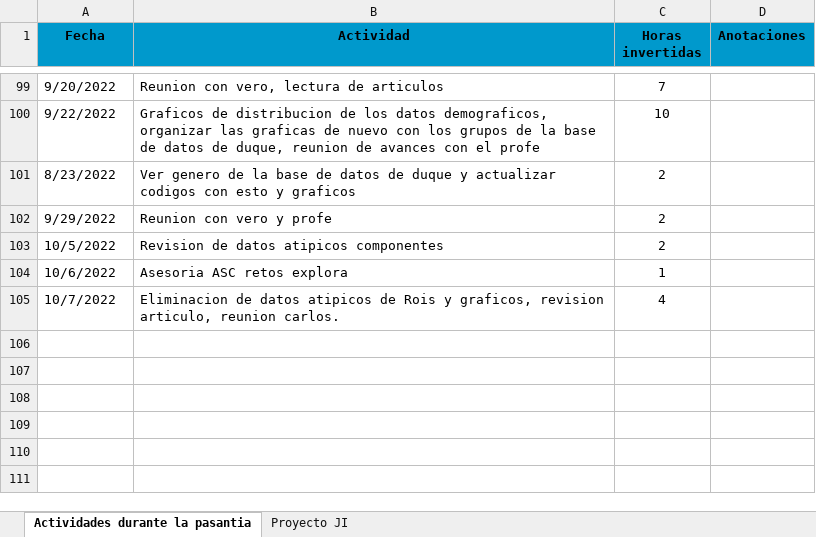
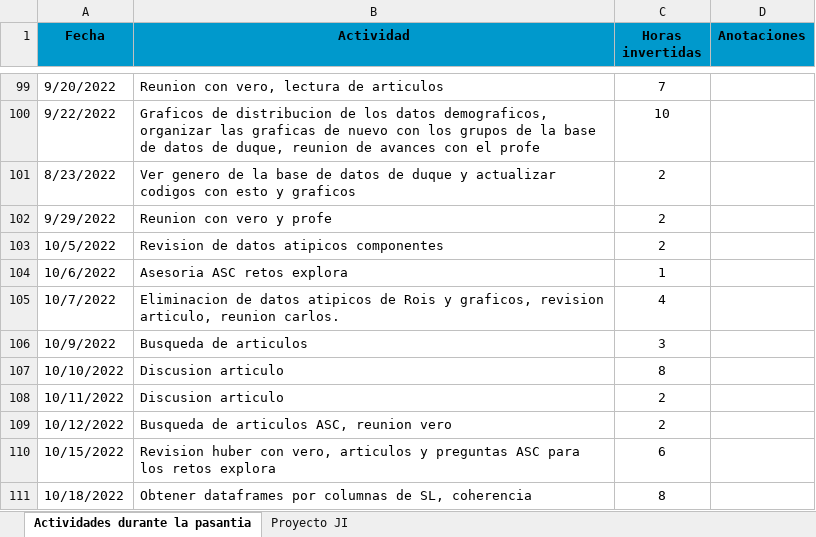
Before and after one commit to yjmantilla/Data_analysis_ML_Harmonization_Proyect, an Excel workbook: Calendario de actividades.xlsx, sheet Actividades durante la pasantia, drawn as a sheet; only a part is shown, gaps mark what is left out; values as stored, in another font and other column widths than the file's, no borders; the diff names each change by its address in the sheet, - before the commit and + after, or states it on an @@ line.

Commit message:
sl y coherencia obtener dataframes

```diff
--- a/Calendario de actividades.xlsx (sheet Actividades durante la pasantia)
+++ b/Calendario de actividades.xlsx (sheet Actividades durante la pasantia)
+row 106: 10/9/2022 | Busqueda de articulos | 3
+row 107: 10/10/2022 | Discusion articulo | 8
+row 108: 10/11/2022 | Discusion articulo | 2
+row 109: 10/12/2022 | Busqueda de articulos ASC, reunion vero | 2
+row 110: 10/15/2022 | Revision huber con vero, articulos y preguntas ASC para los retos explora | 6
+row 111: 10/18/2022 | Obtener dataframes por columnas de SL, coherencia | 8
```
Also changed, not shown: 10 other files.
